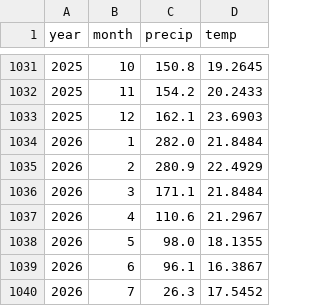
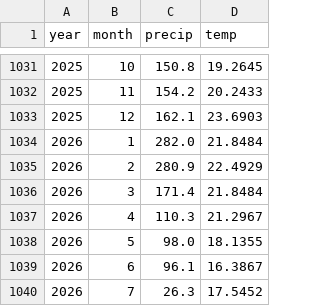
Before and after one commit to agamemnon140/clima-sp, a CSV file: data/raw/alvo_mensal.csv, drawn as a sheet; only a part is shown, gaps mark what is left out.

```diff
--- a/data/raw/alvo_mensal.csv
+++ b/data/raw/alvo_mensal.csv
@@ -1035,4 +1035,4 @@ year,month,precip,temp
 2026,2,280.9,22.4929
-2026,3,171.1,21.8484
-2026,4,110.6,21.2967
+2026,3,171.4,21.8484
+2026,4,110.3,21.2967
 2026,5,98.0,18.1355
```
Also changed, not shown: data/processed/dataset.csv, data/processed/hindcast.csv, 5 other files.
